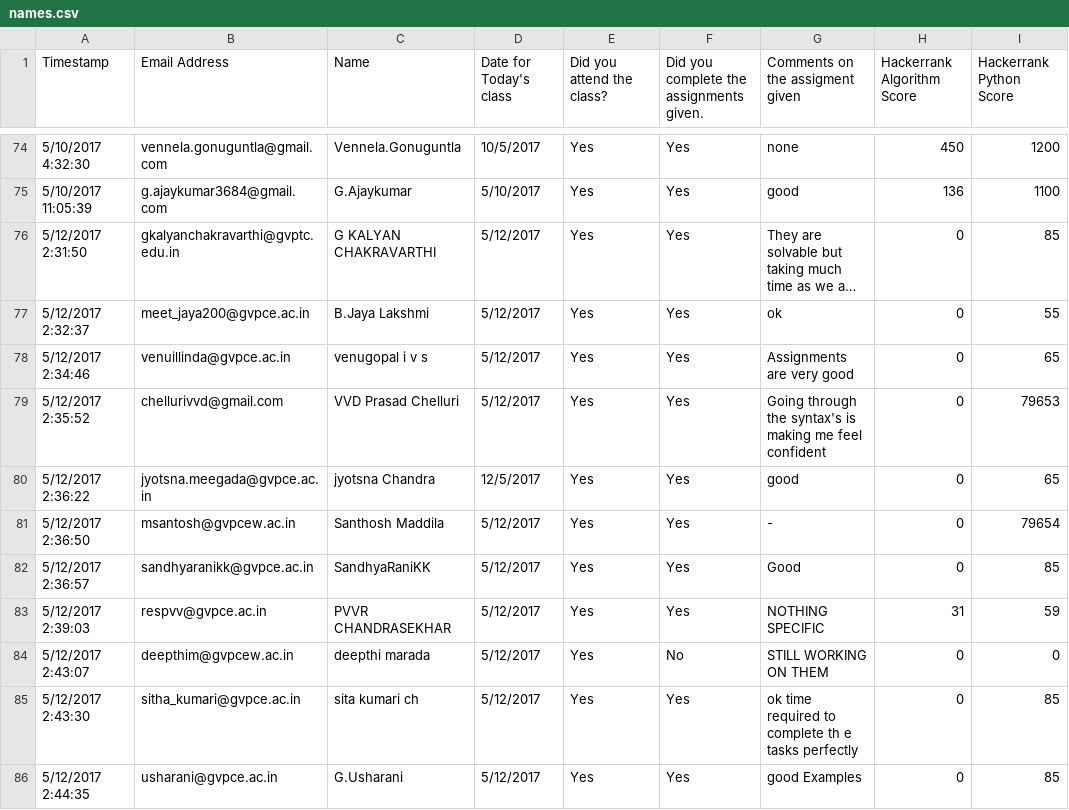
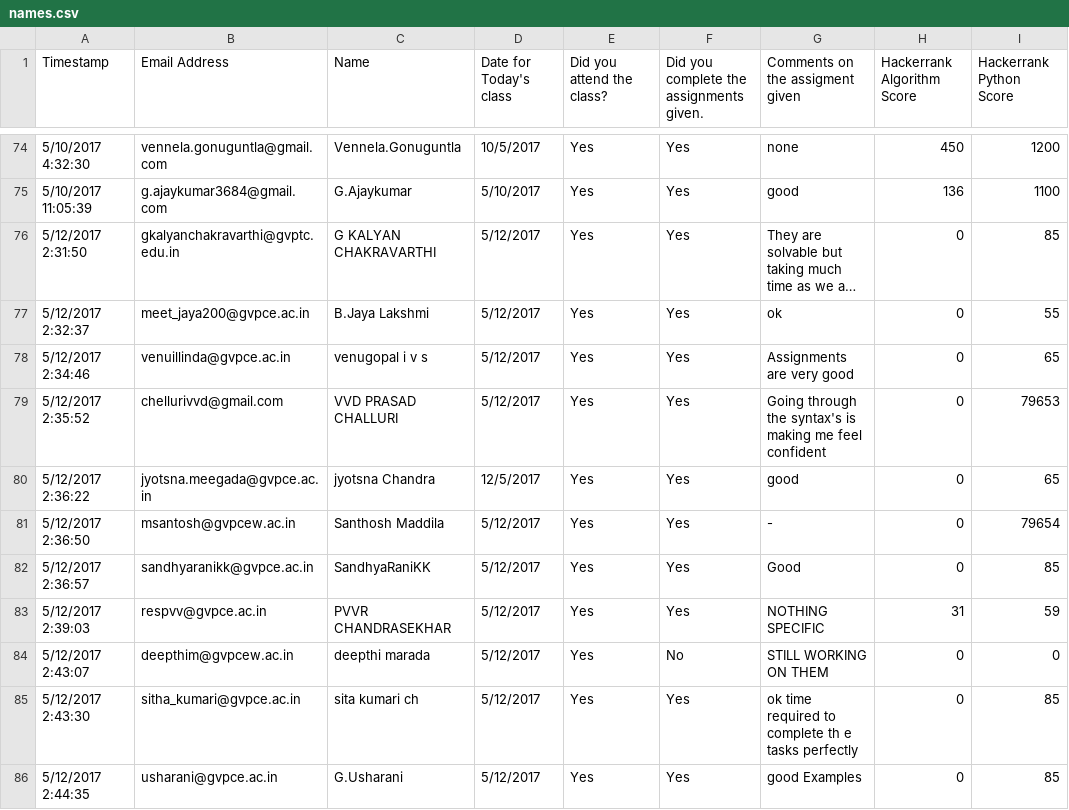
Before and after one commit to nandini8/awsdjango, a CSV file: names.csv, drawn as a sheet; only a part is shown, gaps mark what is left out; long unchanged cells end in …; the diff names each change by its address in the sheet, - before the commit and + after, or states it on an @@ line.

Commit message:
Locally working

```diff
--- a/names.csv
+++ b/names.csv
-C79 (Name): VVD Prasad Chelluri
+C79 (Name): VVD PRASAD CHALLURI
```
